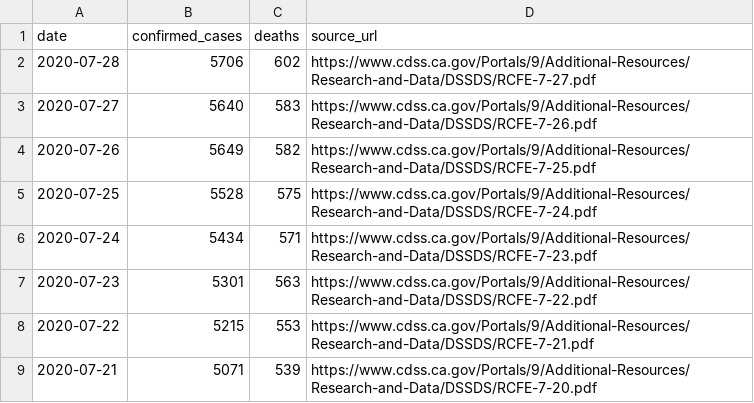
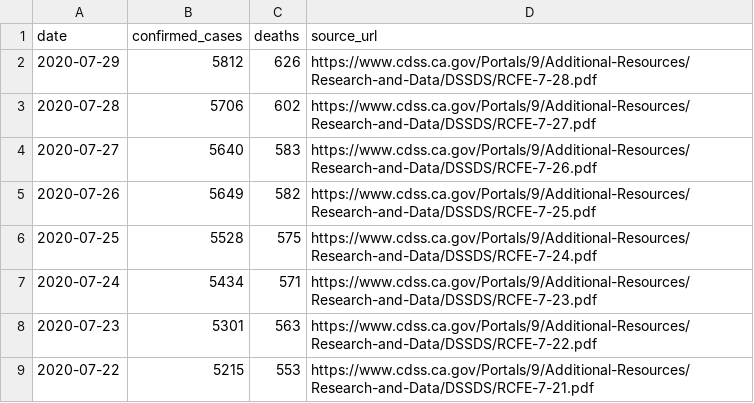
Before and after one commit to datadesk/california-coronavirus-data, a CSV file: cdph-adult-and-senior-care-totals.csv, drawn as a sheet; only a part is shown; the shorter side is filled out with more unchanged rows; the diff names each change by its address in the sheet, - before the commit and + after, or states it on an @@ line.

```diff
--- a/cdph-adult-and-senior-care-totals.csv
+++ b/cdph-adult-and-senior-care-totals.csv
+row 2: 2020-07-29 | 5812 | 626 | https://www.cdss.ca.gov/Portals/9/Additional-Resources/Research-and-Data/DSSDS/RCFE-7-28.pdf
```
Also changed, not shown: cdph-skilled-nursing-totals.csv, cdph-state-totals.csv, 5 other files.
